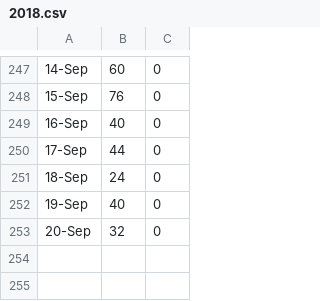
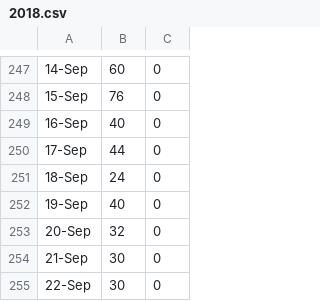
Before and after one commit to zhoubo8308/caipiao, a CSV file: 2018.csv, drawn as a sheet; only a part is shown, gaps mark what is left out.

Commit message:
-8572

```diff
--- a/2018.csv
+++ b/2018.csv
@@ -253 +253,3 @@
 20-Sep,32,0
+21-Sep,30,0
+22-Sep,30,0
```
